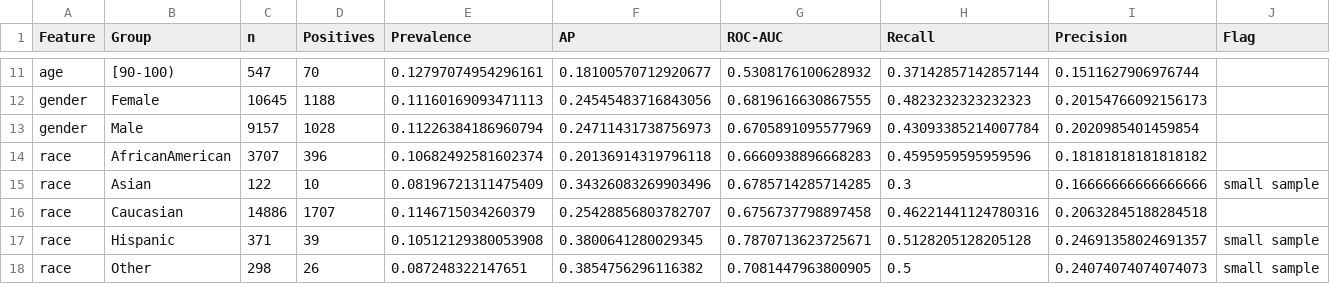
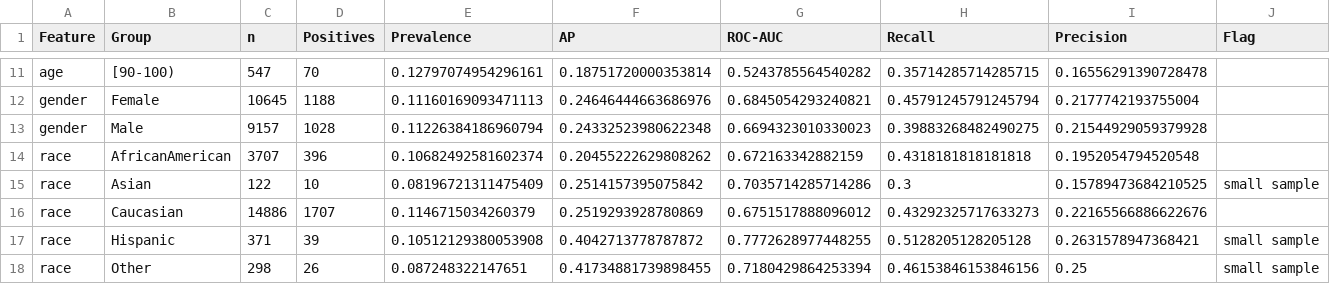
Before and after one commit to nnathuu/DS66B_group_13, a CSV file: outputs/evaluation/tables/07_subgroup_performance.csv, drawn as a sheet; only a part is shown, gaps mark what is left out; the diff covers the shown part only; the diff names each change by its address in the sheet, - before the commit and + after, or states it on an @@ line.

```diff
--- a/outputs/evaluation/tables/07_subgroup_performance.csv
+++ b/outputs/evaluation/tables/07_subgroup_performance.csv
-F11 (AP): 0.18100570712920677
+F11 (AP): 0.18751720000353814
-G11 (ROC-AUC): 0.5308176100628932
+G11 (ROC-AUC): 0.5243785564540282
-H11 (Recall): 0.37142857142857144
+H11 (Recall): 0.35714285714285715
-I11 (Precision): 0.1511627906976744
+I11 (Precision): 0.16556291390728478
-F12 (AP): 0.24545483716843056
+F12 (AP): 0.24646444663686976
-G12 (ROC-AUC): 0.6819616630867555
+G12 (ROC-AUC): 0.6845054293240821
-H12 (Recall): 0.4823232323232323
+H12 (Recall): 0.45791245791245794
-I12 (Precision): 0.20154766092156173
+I12 (Precision): 0.2177742193755004
-F13 (AP): 0.24711431738756973
+F13 (AP): 0.24332523980622348
-G13 (ROC-AUC): 0.6705891095577969
+G13 (ROC-AUC): 0.6694323010330023
-H13 (Recall): 0.43093385214007784
+H13 (Recall): 0.39883268482490275
-I13 (Precision): 0.2020985401459854
+I13 (Precision): 0.21544929059379928
-F14 (AP): 0.20136914319796118
+F14 (AP): 0.20455222629808262
-G14 (ROC-AUC): 0.6660938896668283
+G14 (ROC-AUC): 0.672163342882159
-H14 (Recall): 0.4595959595959596
+H14 (Recall): 0.4318181818181818
-I14 (Precision): 0.18181818181818182
+I14 (Precision): 0.1952054794520548
-F15 (AP): 0.34326083269903496
+F15 (AP): 0.2514157395075842
-G15 (ROC-AUC): 0.6785714285714285
+G15 (ROC-AUC): 0.7035714285714286
-I15 (Precision): 0.16666666666666666
+I15 (Precision): 0.15789473684210525
-F16 (AP): 0.25428856803782707
+F16 (AP): 0.2519293928780869
-G16 (ROC-AUC): 0.6756737798897458
+G16 (ROC-AUC): 0.6751517888096012
-H16 (Recall): 0.46221441124780316
+H16 (Recall): 0.43292325717633273
-I16 (Precision): 0.20632845188284518
+I16 (Precision): 0.22165566886622676
-F17 (AP): 0.3800641280029345
+F17 (AP): 0.4042713778787872
-G17 (ROC-AUC): 0.7870713623725671
+G17 (ROC-AUC): 0.7772628977448255
-I17 (Precision): 0.24691358024691357
+I17 (Precision): 0.2631578947368421
-F18 (AP): 0.3854756296116382
+F18 (AP): 0.41734881739898455
-G18 (ROC-AUC): 0.7081447963800905
+G18 (ROC-AUC): 0.7180429864253394
-H18 (Recall): 0.5
+H18 (Recall): 0.46153846153846156
-I18 (Precision): 0.24074074074074073
+I18 (Precision): 0.25
```
Also changed, not shown: 144 edited cells elsewhere in this file, outputs/evaluation/tables/03_pairwise_tests_vs_tuned_catboost.csv, outputs/evaluation/tables/04_threshold_sweep.csv, 56 other files.
